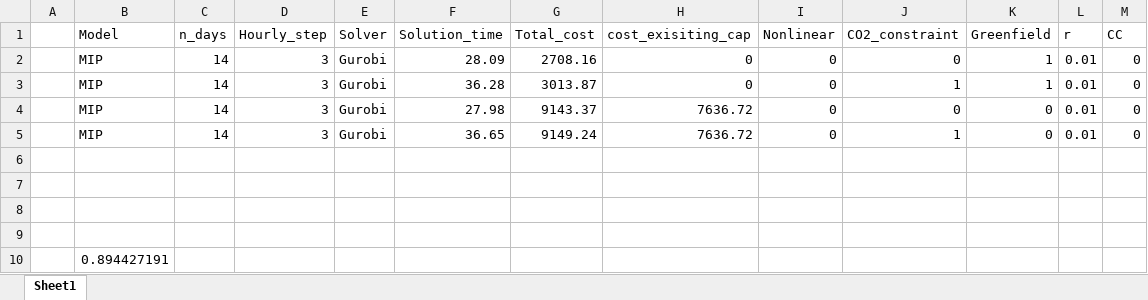
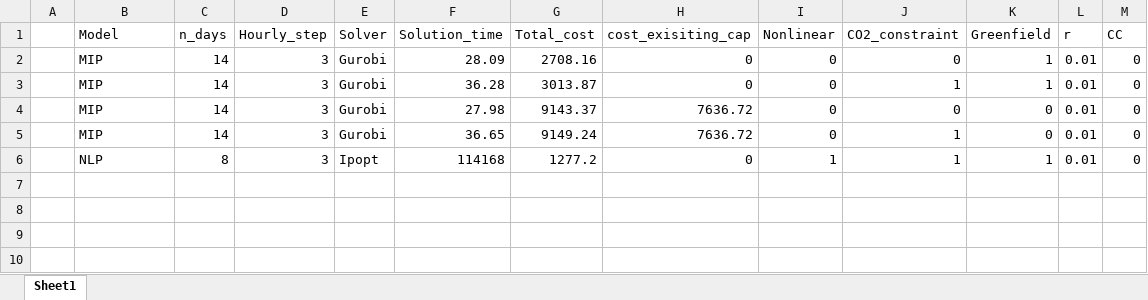
Before and after one commit to justmelson/Master_Thesis, an Excel workbook: data/Model_outputs.xlsx, sheet Sheet1, drawn as a sheet; values as stored, in another font and other column widths than the file's, no borders; removed rows and columns are numbered as before the commit, all else as after; the diff names each change by its address in the sheet, - before the commit and + after, or states it on an @@ line.

```diff
--- a/data/Model_outputs.xlsx (sheet Sheet1)
+++ b/data/Model_outputs.xlsx (sheet Sheet1)
-row 6: (empty)
+row 6:  | NLP | 8 | 3 | Ipopt | 114168 | 1277.2 | 0 | 1 | 1 | 1 | 0.01 | 0
-row 7: (empty)
-row 8: (empty)
-row 9: (empty)
-row 10:  | 0.894427191
```
Also changed, not shown: 41 other files.
